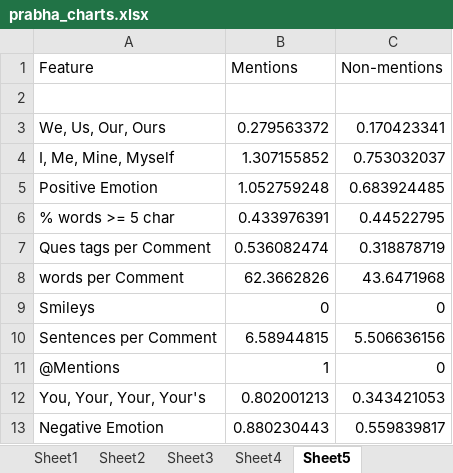
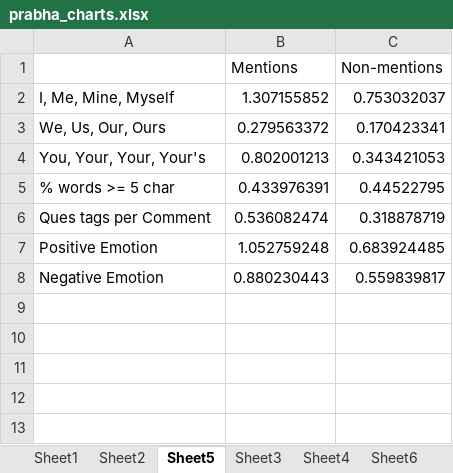
Before and after one commit to prabhamatta/nlp_github_deliberations, an Excel workbook: prabha_charts.xlsx, sheet Sheet5, drawn as a sheet; values as stored, in another font and other column widths than the file's, no borders; charts and pictures not drawn; removed rows and columns are numbered as before the commit, all else as after; the diff names each change by its address in the sheet, - before the commit and + after, or states it on an @@ line.

```diff
--- a/prabha_charts.xlsx (sheet Sheet5)
+++ b/prabha_charts.xlsx (sheet Sheet5)
+sheet tab: Sheet6
@@ sheet tab order changed: Sheet1 | Sheet2 | Sheet5 | Sheet3 | Sheet4 | Sheet6 @@
-A1: Feature
+A1: (empty)
-row 2: (empty)
+row 2: I, Me, Mine, Myself | 1.307155852 | 0.753032037
-row 4: I, Me, Mine, Myself | 1.307155852 | 0.753032037
@@ row 12 moved to row 4: You, Your, Your, Your's @@
-row 8: words per Comment | 62.3662826 | 43.6471968
-row 9: Smileys | 0 | 0
-row 10: Sentences per Comment | 6.58944815 | 5.506636156
-row 11: @Mentions | 1 | 0
@@ row 5 moved to row 7: Positive Emotion @@
```
Also changed, not shown: sheet Sheet1, sheet Sheet4, sheet Sheet3, sheet Sheet2, other sheet tabs, charts or pictures, 2 other files.
